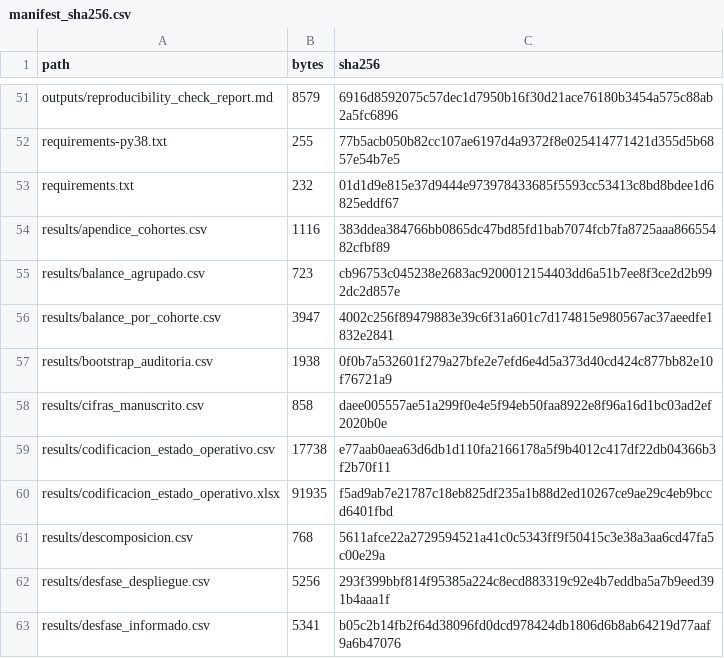
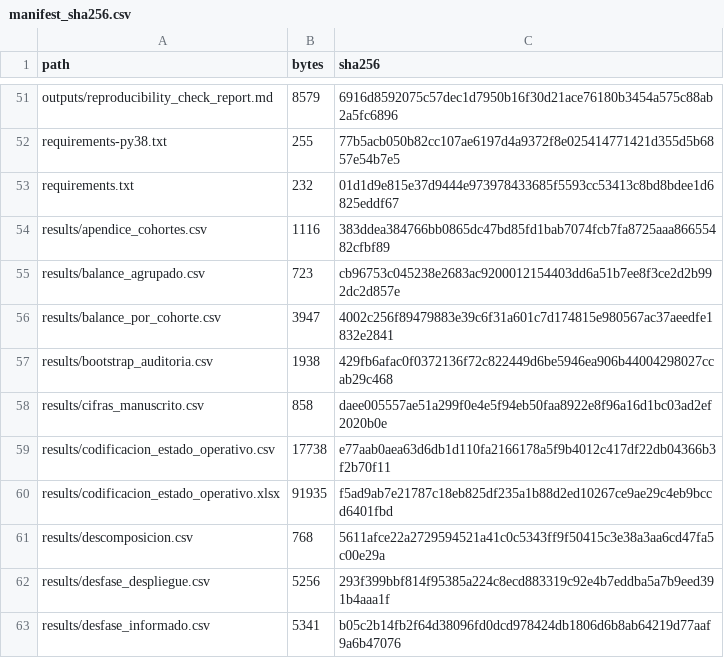
Before and after one commit to wvillegas01/ai-surveillance-identification-reproducibility, a CSV file: checksums/manifest_sha256.csv, drawn as a sheet; only a part is shown, gaps mark what is left out; the diff covers the shown part only.

```diff
--- a/checksums/manifest_sha256.csv
+++ b/checksums/manifest_sha256.csv
@@ -56,3 +56,3 @@ results/balance_agrupado.csv,723,cb96753c045238e2683ac9200012154403dd6a51b7ee8f3
 results/balance_por_cohorte.csv,3947,4002c256f89479883e39c6f31a601c7d174815e980567ac37aeedfe1832e2841
-results/bootstrap_auditoria.csv,1938,0f0b7a532601f279a27bfe2e7efd6e4d5a373d40cd424c877bb82e10f76721a9
+results/bootstrap_auditoria.csv,1938,429fb6afac0f0372136f72c822449d6be5946ea906b44004298027ccab29c468
 results/cifras_manuscrito.csv,858,daee005557ae51a299f0e4e5f94eb50faa8922e8f96a16d1bc03ad2ef2020b0e
```
Also changed, not shown: 32 edited cells elsewhere in this file, results/bootstrap_auditoria.csv, 16 other files.
